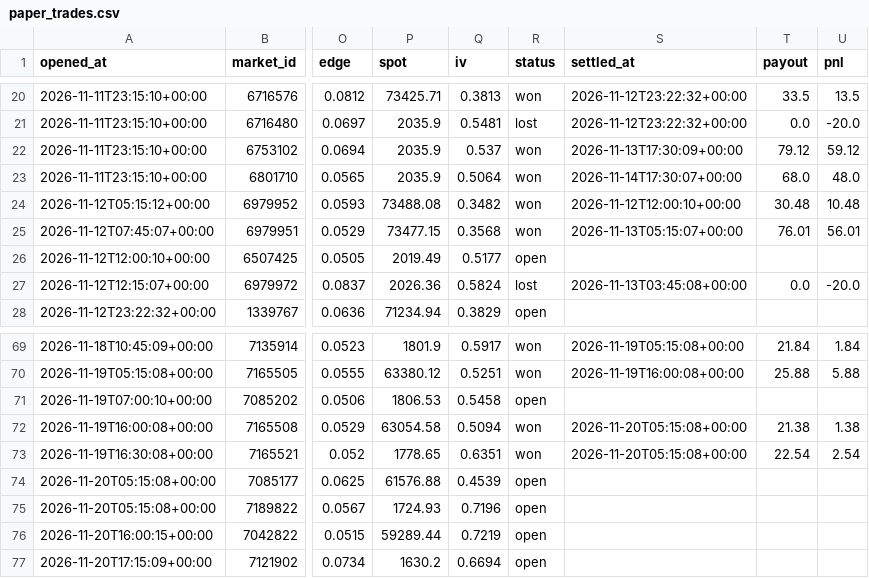
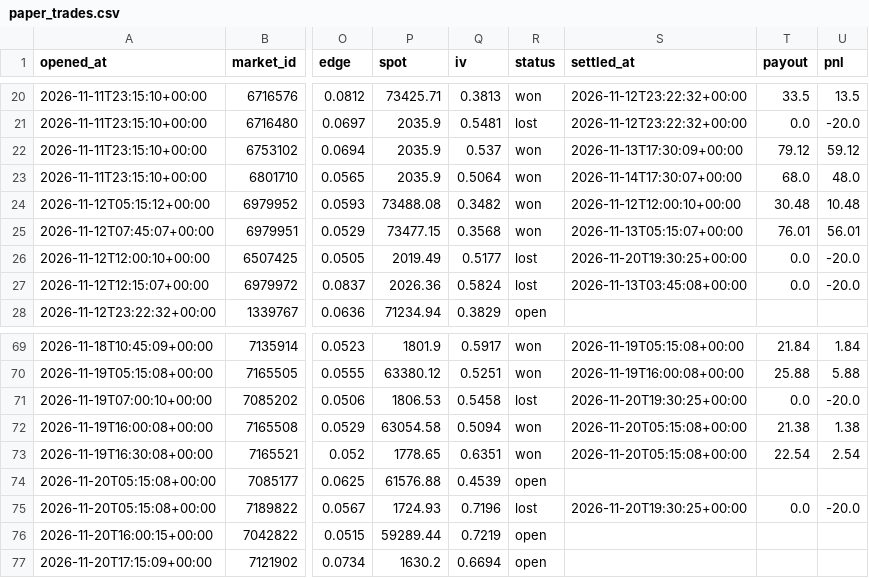
Before and after one commit to Chum1286/polymarket-paper-bot., a CSV file: data_atm/paper_trades.csv, drawn as a sheet; only a part is shown, gaps mark what is left out; the diff names each change by its address in the sheet, - before the commit and + after, or states it on an @@ line.

```diff
--- a/data_atm/paper_trades.csv
+++ b/data_atm/paper_trades.csv
-R26 (status): open
+R26 (status): lost
-S26 (settled_at): (empty)
+S26 (settled_at): 2026-11-20T19:30:25+00:00
-T26 (payout): (empty)
+T26 (payout): 0.0
-U26 (pnl): (empty)
+U26 (pnl): -20.0
-R71 (status): open
+R71 (status): lost
-S71 (settled_at): (empty)
+S71 (settled_at): 2026-11-20T19:30:25+00:00
-T71 (payout): (empty)
+T71 (payout): 0.0
-U71 (pnl): (empty)
+U71 (pnl): -20.0
-R75 (status): open
+R75 (status): lost
-S75 (settled_at): (empty)
+S75 (settled_at): 2026-11-20T19:30:25+00:00
-T75 (payout): (empty)
+T75 (payout): 0.0
-U75 (pnl): (empty)
+U75 (pnl): -20.0
```
Also changed, not shown: data/paper_trades.csv, 2 other files.
